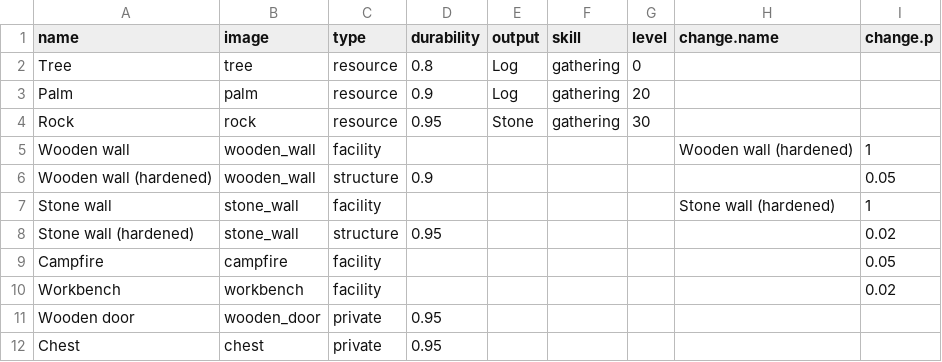
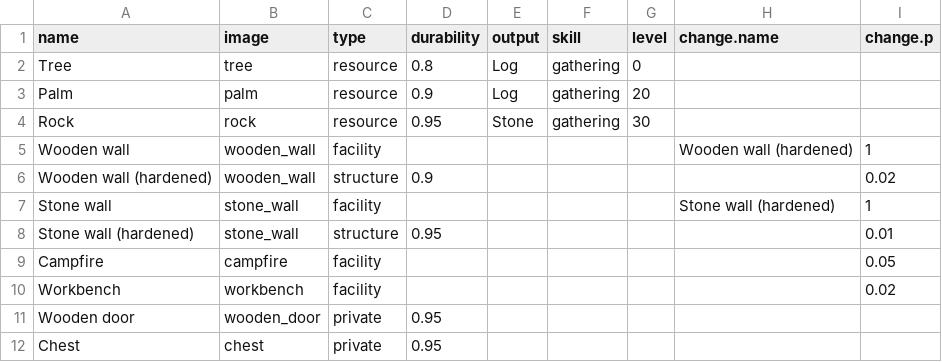
Before and after one commit to antonbabkin/utopia-online, a CSV file: data/objects.csv, drawn as a sheet.

```diff
--- a/data/objects.csv
+++ b/data/objects.csv
@@ -5,5 +5,5 @@ Rock,rock,resource,0.95,Stone,gathering,30,,
 Wooden wall,wooden_wall,facility,,,,,Wooden wall (hardened),1
-Wooden wall (hardened),wooden_wall,structure,0.9,,,,,0.05
+Wooden wall (hardened),wooden_wall,structure,0.9,,,,,0.02
 Stone wall,stone_wall,facility,,,,,Stone wall (hardened),1
-Stone wall (hardened),stone_wall,structure,0.95,,,,,0.02
+Stone wall (hardened),stone_wall,structure,0.95,,,,,0.01
 Campfire,campfire,facility,,,,,,0.05
```
Also changed, not shown: 6 other files.
